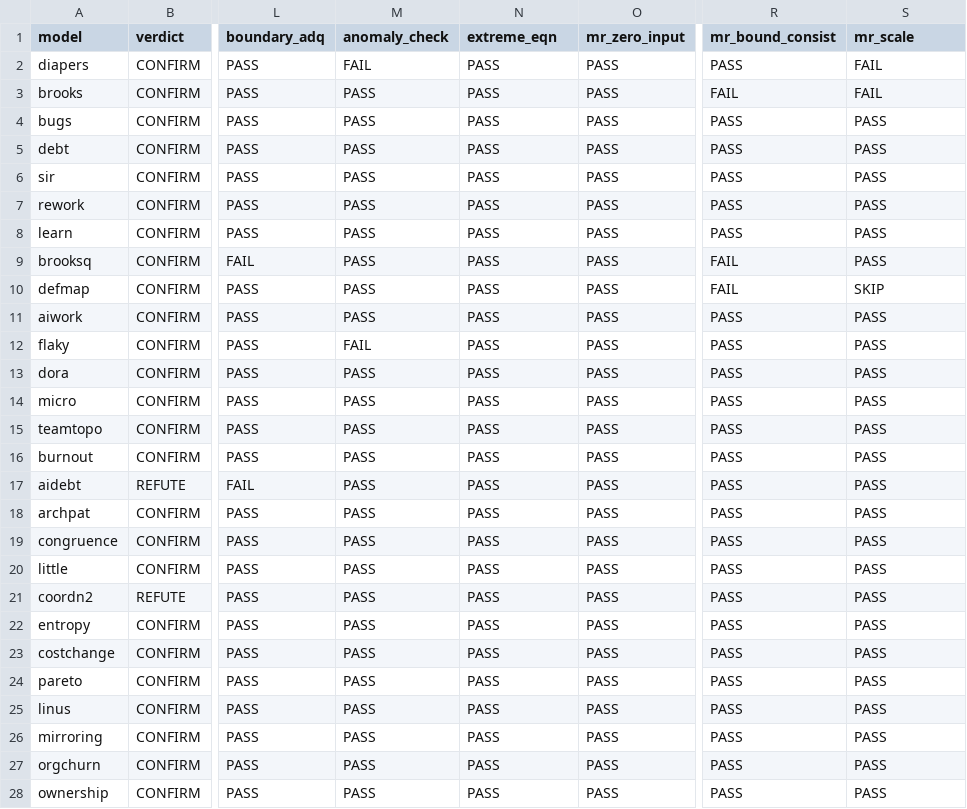
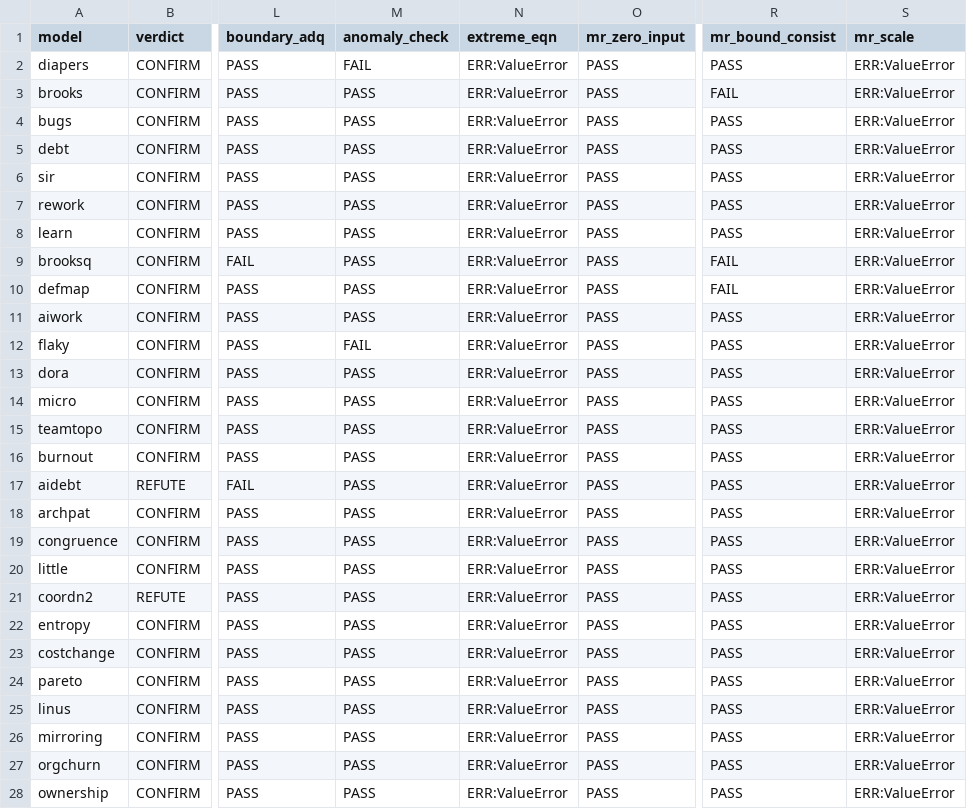
Before and after one commit to timm/icse27theories, a CSV file: paper/outputs/full_audit.csv, drawn as a sheet; only a part is shown, gaps mark what is left out; the diff covers the shown part only; the diff names each change by its address in the sheet, - before the commit and + after, or states it on an @@ line.

```diff
--- a/paper/outputs/full_audit.csv
+++ b/paper/outputs/full_audit.csv
-N2:N28 (extreme_eqn): PASS
+N2:N28 (extreme_eqn): ERR:ValueError
-S2:S3 (mr_scale): FAIL
+S2:S3 (mr_scale): ERR:ValueError
-S4:S9 (mr_scale): PASS
+S4:S9 (mr_scale): ERR:ValueError
-S10 (mr_scale): SKIP
+S10 (mr_scale): ERR:ValueError
-S11:S28 (mr_scale): PASS
+S11:S28 (mr_scale): ERR:ValueError
```
Also changed, not shown: 1 added row and 12 edited cells elsewhere in this file, 38 other files.
